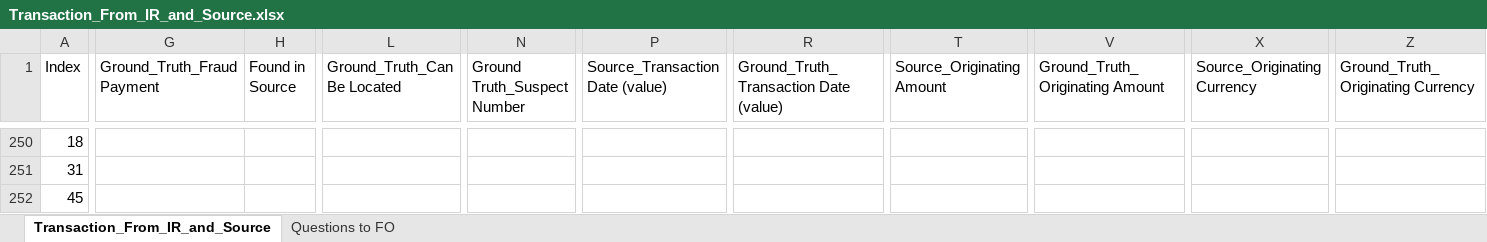
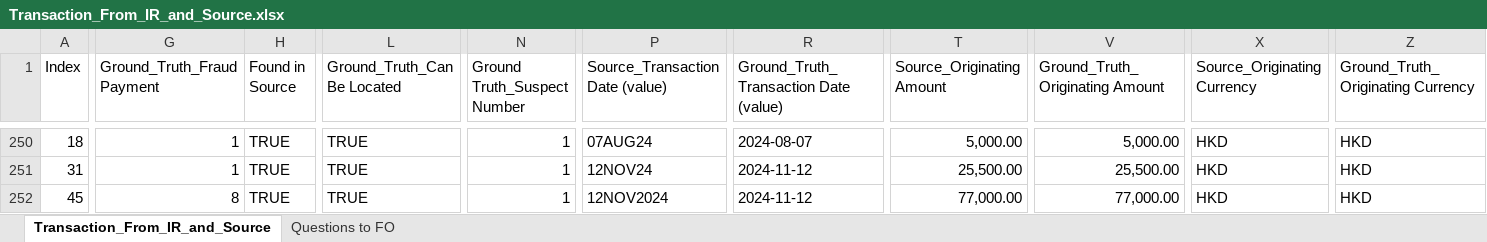
Before and after one commit to michaelfong2017/hase-scripts, an Excel workbook: Input Data Summary/Transaction_From_IR_and_Source.xlsx, sheet Transaction_From_IR_and_Source, drawn as a sheet; only a part is shown, gaps mark what is left out; values as stored, in another font and other column widths than the file's, no cell formats; charts and pictures not drawn; the diff covers the shown part only; the diff names each change by its address in the sheet, - before the commit and + after, or states it on an @@ line.

```diff
--- a/Input Data Summary/Transaction_From_IR_and_Source.xlsx (sheet Transaction_From_IR_and_Source)
+++ b/Input Data Summary/Transaction_From_IR_and_Source.xlsx (sheet Transaction_From_IR_and_Source)
-G250:G251 (Ground_Truth_Fraud Payment): (empty)
+G250:G251 (Ground_Truth_Fraud Payment): 1
-H250:H252 (Found in Source): (empty)
+H250:H252 (Found in Source): TRUE
-L250:L252 (Ground_Truth_Can Be Located): (empty)
+L250:L252 (Ground_Truth_Can Be Located): TRUE
-N250:N252 (Ground Truth_Suspect Number): (empty)
+N250:N252 (Ground Truth_Suspect Number): 1
-P250 (Source_Transaction Date (value)): (empty)
+P250 (Source_Transaction Date (value)): 07AUG24
-R250: (empty)
+R250: 2024-08-07
-T250 (Source_Originating Amount): (empty)
+T250 (Source_Originating Amount): 5,000.00
-V250 (Ground_Truth_Originating Amount): (empty)
+V250 (Ground_Truth_Originating Amount): 5,000.00
-X250:X252 (Source_Originating Currency): (empty)
+X250:X252 (Source_Originating Currency): HKD
-Z250:Z252: (empty)
+Z250:Z252: HKD
-P251 (Source_Transaction Date (value)): (empty)
+P251 (Source_Transaction Date (value)): 12NOV24
-R251:R252: (empty)
+R251:R252: 2024-11-12
-T251 (Source_Originating Amount): (empty)
+T251 (Source_Originating Amount): 25,500.00
-V251 (Ground_Truth_Originating Amount): (empty)
+V251 (Ground_Truth_Originating Amount): 25,500.00
-G252 (Ground_Truth_Fraud Payment): (empty)
+G252 (Ground_Truth_Fraud Payment): 8
-P252 (Source_Transaction Date (value)): (empty)
+P252 (Source_Transaction Date (value)): 12NOV2024
-T252 (Source_Originating Amount): (empty)
+T252 (Source_Originating Amount): 77,000.00
-V252 (Ground_Truth_Originating Amount): (empty)
+V252 (Ground_Truth_Originating Amount): 77,000.00
```
Also changed, not shown: 1381 edited cells elsewhere in this sheet, cell formats, charts or pictures, Raw Input Data/Tool_Input_Excel_v4 - Batch 5_v1 (20250619).xlsx, Raw Input Data/Tool_Input_Excel_v4 Batch 2_v2 (20250619).xlsx.
